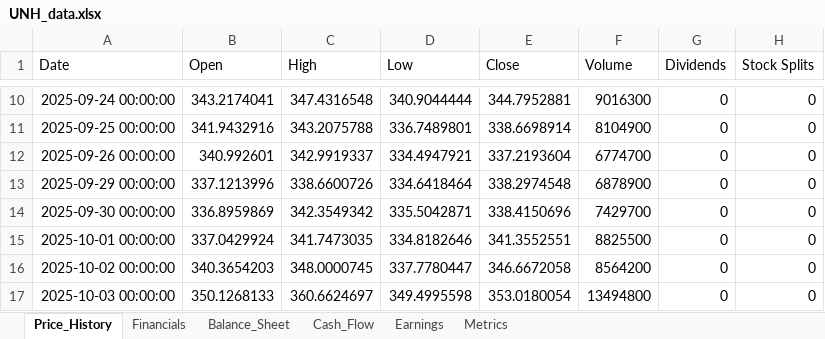
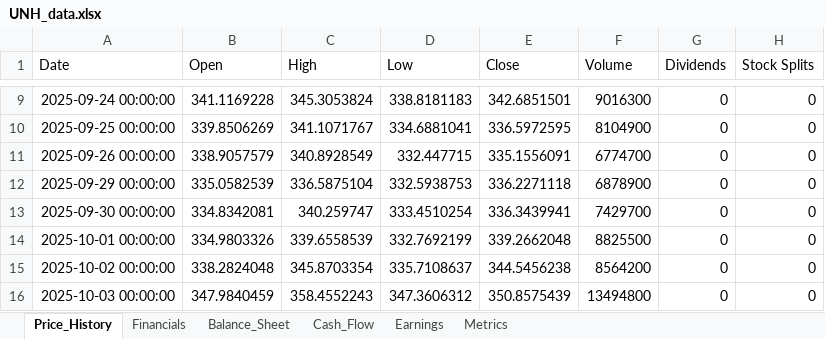
Before and after one commit to Jamesssurfer/StockResearch, an Excel workbook: data/UNH_data.xlsx, sheet Price_History, drawn as a sheet; only a part is shown, gaps mark what is left out; values as stored, in another font and other column widths than the file's, no borders; addresses are those after the commit; the diff covers the shown part only; the diff names each change by its address in the sheet, - before the commit and + after, or states it on an @@ line.

```diff
--- a/data/UNH_data.xlsx (sheet Price_History)
+++ b/data/UNH_data.xlsx (sheet Price_History)
-B9 (Open): 343.2174041
+B9 (Open): 341.1169228
-C9 (High): 347.4316548
+C9 (High): 345.3053824
-D9 (Low): 340.9044444
+D9 (Low): 338.8181183
-E9 (Close): 344.7952881
+E9 (Close): 342.6851501
-B10 (Open): 341.9432916
+B10 (Open): 339.8506269
-C10 (High): 343.2075788
+C10 (High): 341.1071767
-D10 (Low): 336.7489801
+D10 (Low): 334.6881041
-E10 (Close): 338.6698914
+E10 (Close): 336.5972595
-B11 (Open): 340.992601
+B11 (Open): 338.9057579
-C11 (High): 342.9919337
+C11 (High): 340.8928549
-D11 (Low): 334.4947921
+D11 (Low): 332.447715
-E11 (Close): 337.2193604
+E11 (Close): 335.1556091
-B12 (Open): 337.1213996
+B12 (Open): 335.0582539
-C12 (High): 338.6600726
+C12 (High): 336.5875104
-D12 (Low): 334.6418464
+D12 (Low): 332.5938753
-E12 (Close): 338.2974548
+E12 (Close): 336.2271118
-B13 (Open): 336.8959869
+B13 (Open): 334.8342081
-C13 (High): 342.3549342
+C13 (High): 340.259747
-D13 (Low): 335.5042871
+D13 (Low): 333.4510254
-E13 (Close): 338.4150696
+E13 (Close): 336.3439941
-B14 (Open): 337.0429924
+B14 (Open): 334.9803326
-C14 (High): 341.7473035
+C14 (High): 339.6558539
-D14 (Low): 334.8182646
+D14 (Low): 332.7692199
-E14 (Close): 341.3552551
+E14 (Close): 339.2662048
-B15 (Open): 340.3654203
+B15 (Open): 338.2824048
-C15 (High): 348.0000745
+C15 (High): 345.8703354
-D15 (Low): 337.7780447
+D15 (Low): 335.7108637
-E15 (Close): 346.6672058
+E15 (Close): 344.5456238
-B16 (Open): 350.1268133
+B16 (Open): 347.9840459
-C16 (High): 360.6624697
+C16 (High): 358.4552243
-D16 (Low): 349.4995598
+D16 (Low): 347.3606312
-E16 (Close): 353.0180054
+E16 (Close): 350.8575439
```
Also changed, not shown: 1 added row, 1 removed row and 968 edited cells elsewhere in this sheet, sheet Metrics.
